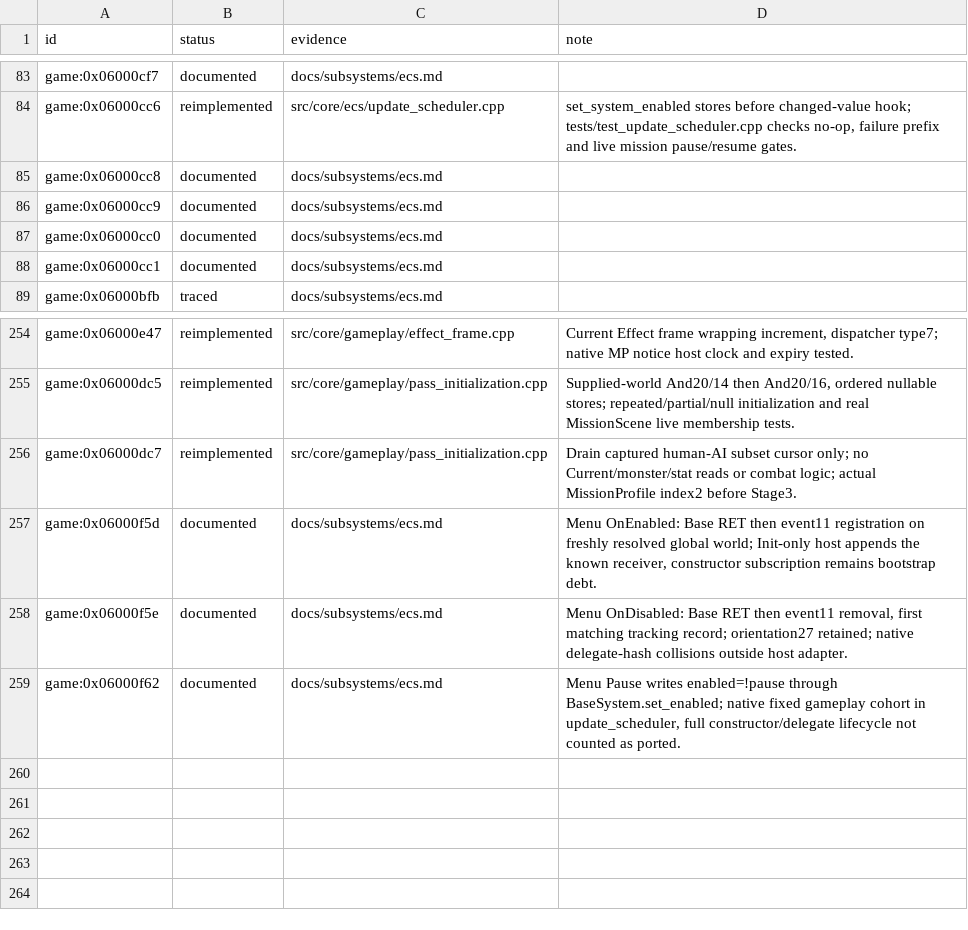
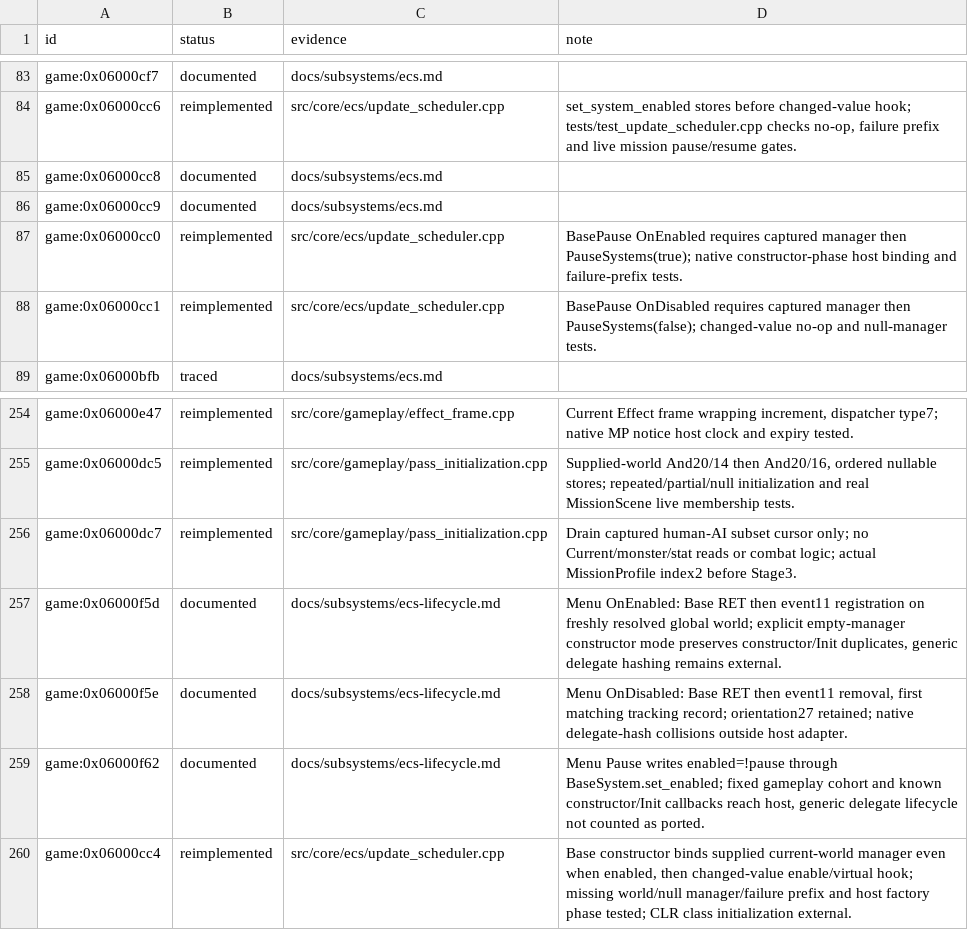
Before and after one commit to Tim-campy/magicians-saga-port, a TSV file: re/status/ecs.tsv, drawn as a sheet; only a part is shown, gaps mark what is left out.

```diff
--- a/re/status/ecs.tsv
+++ b/re/status/ecs.tsv
@@ -86,4 +86,4 @@ game:0x06000cc8	documented	docs/subsystems/ecs.md
 game:0x06000cc9	documented	docs/subsystems/ecs.md	
-game:0x06000cc0	documented	docs/subsystems/ecs.md	
-game:0x06000cc1	documented	docs/subsystems/ecs.md	
+game:0x06000cc0	reimplemented	src/core/ecs/update_scheduler.cpp	BasePause OnEnabled requires captured manager then PauseSystems(true); native constructor-phase host binding and failure-prefix tests.
+game:0x06000cc1	reimplemented	src/core/ecs/update_scheduler.cpp	BasePause OnDisabled requires captured manager then PauseSystems(false); changed-value no-op and null-manager tests.
 game:0x06000bfb	traced	docs/subsystems/ecs.md	
@@ -256,4 +256,5 @@ game:0x06000dc5	reimplemented	src/core/gameplay/pass_initialization.cpp	Supplied
 game:0x06000dc7	reimplemented	src/core/gameplay/pass_initialization.cpp	Drain captured human-AI subset cursor only; no Current/monster/stat reads or combat logic; actual MissionProfile index2 before Stage3.
-game:0x06000f5d	documented	docs/subsystems/ecs.md	Menu OnEnabled: Base RET then event11 registration on freshly resolved global world; Init-only host appends the known receiver, constructor subscription remains bootstrap debt.
-game:0x06000f5e	documented	docs/subsystems/ecs.md	Menu OnDisabled: Base RET then event11 removal, first matching tracking record; orientation27 retained; native delegate-hash collisions outside host adapter.
-game:0x06000f62	documented	docs/subsystems/ecs.md	Menu Pause writes enabled=!pause through BaseSystem.set_enabled; native fixed gameplay cohort in update_scheduler, full constructor/delegate lifecycle not counted as ported.
+game:0x06000f5d	documented	docs/subsystems/ecs-lifecycle.md	Menu OnEnabled: Base RET then event11 registration on freshly resolved global world; explicit empty-manager constructor mode preserves constructor/Init duplicates, generic delegate hashing remains external.
+game:0x06000f5e	documented	docs/subsystems/ecs-lifecycle.md	Menu OnDisabled: Base RET then event11 removal, first matching tracking record; orientation27 retained; native delegate-hash collisions outside host adapter.
+game:0x06000f62	documented	docs/subsystems/ecs-lifecycle.md	Menu Pause writes enabled=!pause through BaseSystem.set_enabled; fixed gameplay cohort and known constructor/Init callbacks reach host, generic delegate lifecycle not counted as ported.
+game:0x06000cc4	reimplemented	src/core/ecs/update_scheduler.cpp	Base constructor binds supplied current-world manager even when enabled, then changed-value enable/virtual hook; missing world/null manager/failure prefix and host factory phase tested; CLR class initialization external.
```
Also changed, not shown: re/functions.csv, 16 other files.
